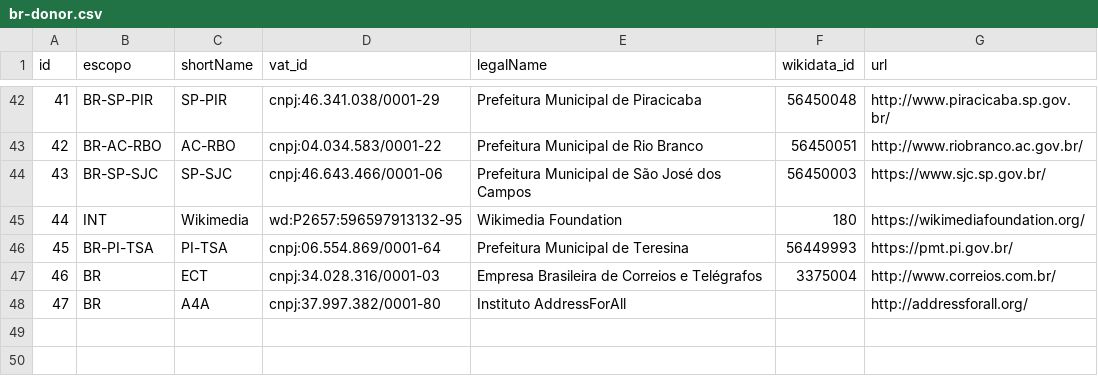
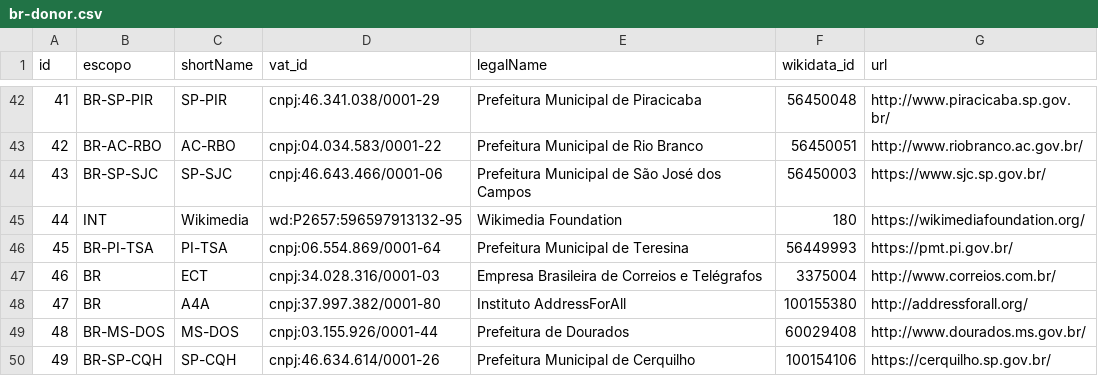
Before and after one commit to AddressForAll/LIXO-digital-preservation-BR, a CSV file: data/in/br-donor.csv, drawn as a sheet; only a part is shown, gaps mark what is left out.

Commit message:
Update br-donor.csv
Adicionados novos doadores.

```diff
--- a/data/in/br-donor.csv
+++ b/data/in/br-donor.csv
@@ -47,2 +47,4 @@ id,escopo,shortName,vat_id,legalName,wikidata_id,url
 46,BR,ECT,cnpj:34.028.316/0001-03,Empresa Brasileira de Correios e Telégrafos,3375004,http://www.correios.com.br/
-47,BR,A4A,cnpj:37.997.382/0001-80,Instituto AddressForAll,,http://addressforall.org/
+47,BR,A4A,cnpj:37.997.382/0001-80,Instituto AddressForAll,100155380,http://addressforall.org/
+48,BR-MS-DOS,MS-DOS,cnpj:03.155.926/0001-44,Prefeitura de Dourados,60029408,http://www.dourados.ms.gov.br/
+49,BR-SP-CQH,SP-CQH,cnpj:46.634.614/0001-26,Prefeitura Municipal de Cerquilho,100154106,https://cerquilho.sp.gov.br/
```
